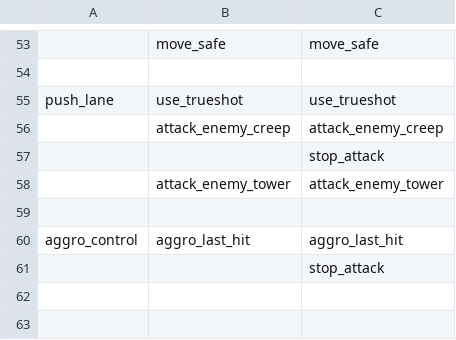
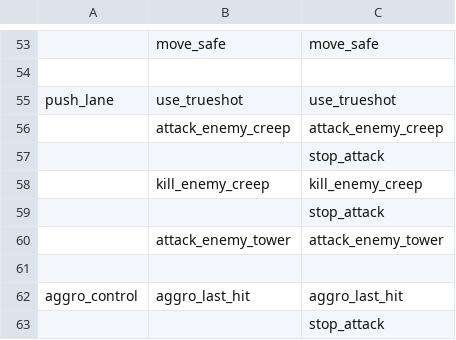
Before and after one commit to ellysh/dota2-oma-bots, a CSV file: generator/database/csv/defensive.csv, drawn as a sheet; only a part is shown, gaps mark what is left out; the shorter side is filled out with more unchanged rows; the diff names each change by its address in the sheet, - before the commit and + after, or states it on an @@ line.

Commit message:
Add the kill_enemy_creep move for pushing the lane quickly

```diff
--- a/generator/database/csv/defensive.csv
+++ b/generator/database/csv/defensive.csv
+row 58:  | kill_enemy_creep | kill_enemy_creep
+row 59:  |  | stop_attack
```
Also changed, not shown: generator/database/csv/offensive.csv, 5 other files.
